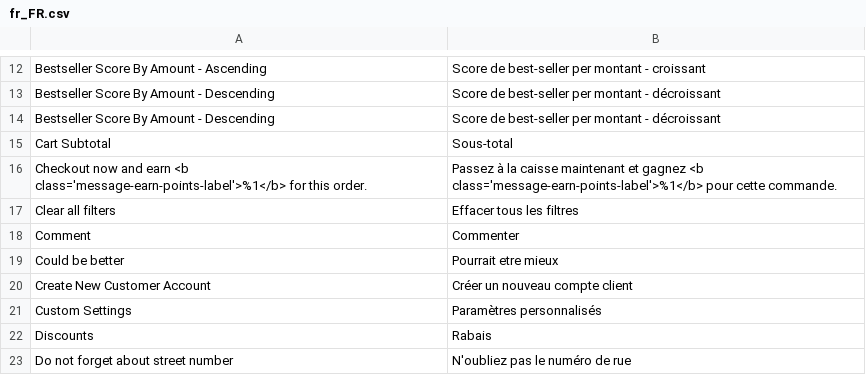
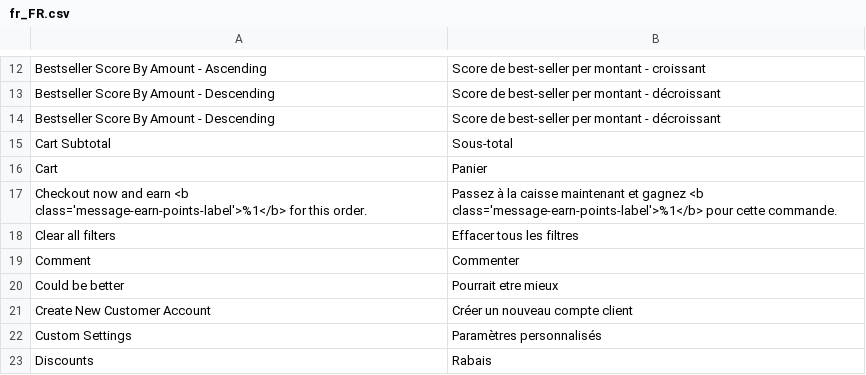
Before and after one commit to magesuite/theme-creativeshop, a CSV file: src/i18n/fr_FR.csv, drawn as a sheet; only a part is shown, gaps mark what is left out; the shorter side is filled out with more unchanged rows; the diff names each change by its address in the sheet, - before the commit and + after, or states it on an @@ line.

Commit message:
fix: add french Cart translation

```diff
--- a/src/i18n/fr_FR.csv
+++ b/src/i18n/fr_FR.csv
+row 16: Cart | Panier
```
Also changed, not shown: 1 other file.
